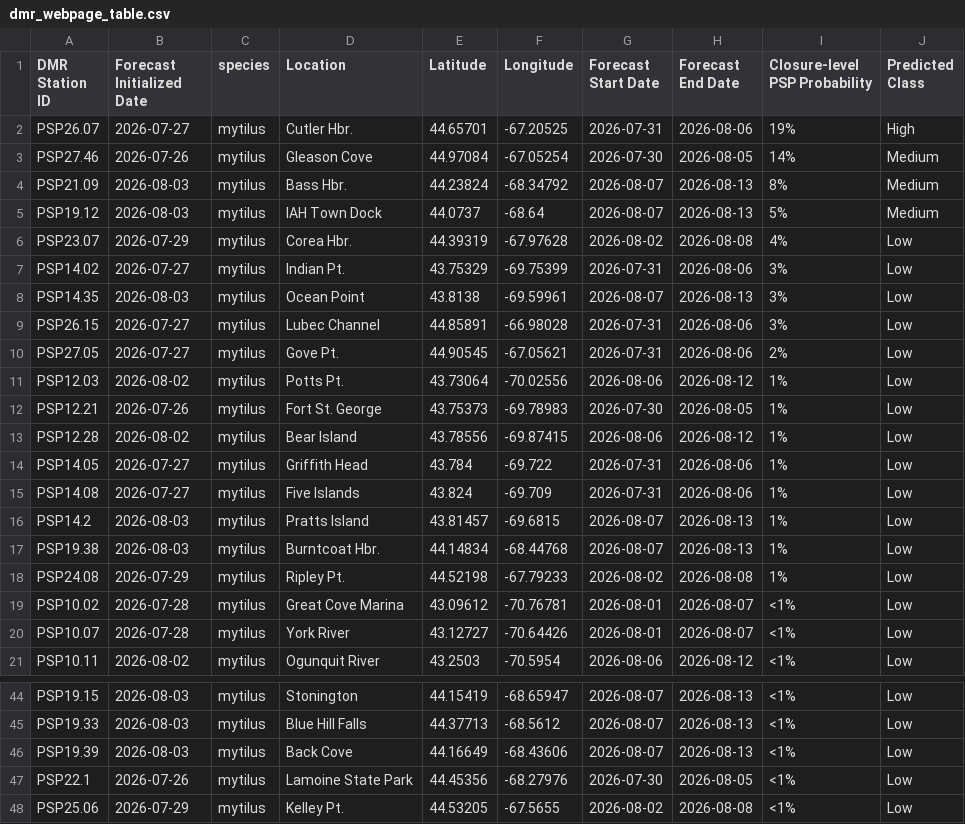
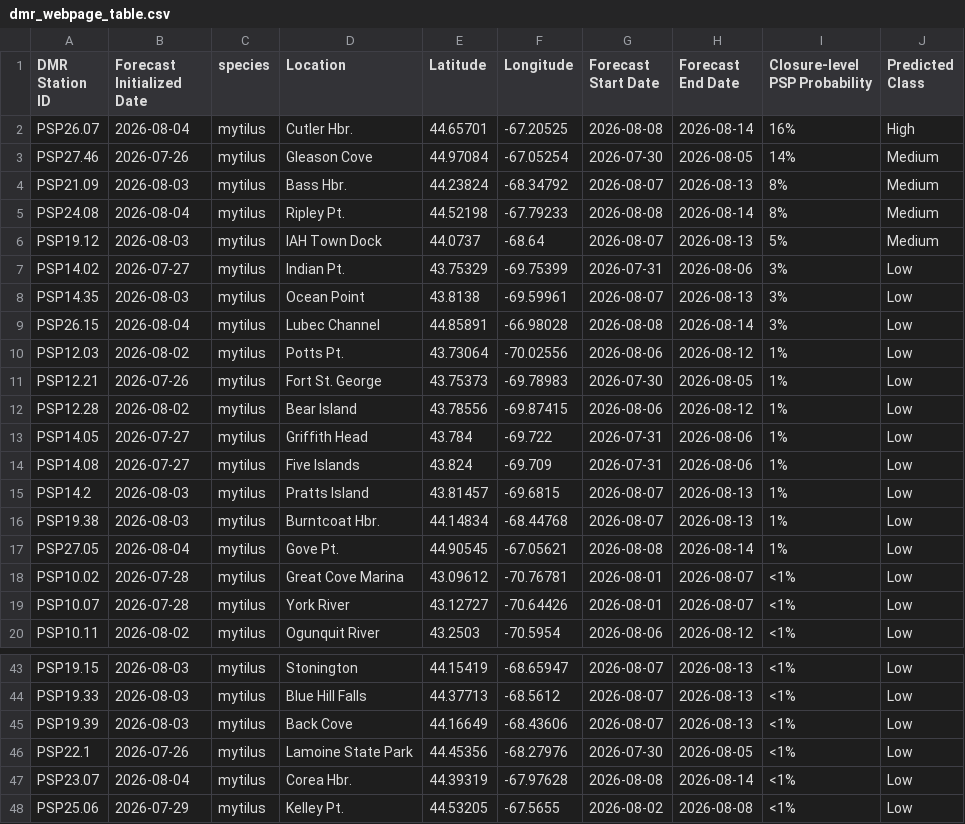
Before and after one commit to BigelowLab/pspforecast, a CSV file: inst/forecastdb/dmr_webpage_table.csv, drawn as a sheet; only a part is shown, gaps mark what is left out.

```diff
--- a/inst/forecastdb/dmr_webpage_table.csv
+++ b/inst/forecastdb/dmr_webpage_table.csv
@@ -1,11 +1,10 @@
 DMR Station ID,Forecast Initialized Date,species,Location,Latitude,Longitude,Forecast Start Date,Forecast End Date,Closure-level PSP Probability,Predicted Class
-PSP26.07,2026-07-27,mytilus,Cutler Hbr.,44.65701,-67.20525,2026-07-31,2026-08-06,19%,High
+PSP26.07,2026-08-04,mytilus,Cutler Hbr.,44.65701,-67.20525,2026-08-08,2026-08-14,16%,High
 PSP27.46,2026-07-26,mytilus,Gleason Cove,44.97084,-67.05254,2026-07-30,2026-08-05,14%,Medium
 PSP21.09,2026-08-03,mytilus,Bass Hbr.,44.23824,-68.34792,2026-08-07,2026-08-13,8%,Medium
+PSP24.08,2026-08-04,mytilus,Ripley Pt.,44.52198,-67.79233,2026-08-08,2026-08-14,8%,Medium
 PSP19.12,2026-08-03,mytilus,IAH Town Dock,44.0737,-68.64,2026-08-07,2026-08-13,5%,Medium
-PSP23.07,2026-07-29,mytilus,Corea Hbr.,44.39319,-67.97628,2026-08-02,2026-08-08,4%,Low
 PSP14.02,2026-07-27,mytilus,Indian Pt.,43.75329,-69.75399,2026-07-31,2026-08-06,3%,Low
 PSP14.35,2026-08-03,mytilus,Ocean Point,43.8138,-69.59961,2026-08-07,2026-08-13,3%,Low
-PSP26.15,2026-07-27,mytilus,Lubec Channel,44.85891,-66.98028,2026-07-31,2026-08-06,3%,Low
-PSP27.05,2026-07-27,mytilus,Gove Pt.,44.90545,-67.05621,2026-07-31,2026-08-06,2%,Low
+PSP26.15,2026-08-04,mytilus,Lubec Channel,44.85891,-66.98028,2026-08-08,2026-08-14,3%,Low
 PSP12.03,2026-08-02,mytilus,Potts Pt.,43.73064,-70.02556,2026-08-06,2026-08-12,1%,Low
@@ -17,3 +16,3 @@ PSP14.2,2026-08-03,mytilus,Pratts Island,43.81457,-69.6815,2026-08-07,2026-08-13
 PSP19.38,2026-08-03,mytilus,Burntcoat Hbr.,44.14834,-68.44768,2026-08-07,2026-08-13,1%,Low
-PSP24.08,2026-07-29,mytilus,Ripley Pt.,44.52198,-67.79233,2026-08-02,2026-08-08,1%,Low
+PSP27.05,2026-08-04,mytilus,Gove Pt.,44.90545,-67.05621,2026-08-08,2026-08-14,1%,Low
 PSP10.02,2026-07-28,mytilus,Great Cove Marina,43.09612,-70.76781,2026-08-01,2026-08-07,<1%,Low
@@ -47,2 +46,3 @@ PSP19.39,2026-08-03,mytilus,Back Cove,44.16649,-68.43606,2026-08-07,2026-08-13,<
 PSP22.1,2026-07-26,mytilus,Lamoine State Park,44.45356,-68.27976,2026-07-30,2026-08-05,<1%,Low
+PSP23.07,2026-08-04,mytilus,Corea Hbr.,44.39319,-67.97628,2026-08-08,2026-08-14,<1%,Low
 PSP25.06,2026-07-29,mytilus,Kelley Pt.,44.53205,-67.5655,2026-08-02,2026-08-08,<1%,Low
```
Also changed, not shown: inst/forecastdb/current_forecast.csv, 7 other files.
